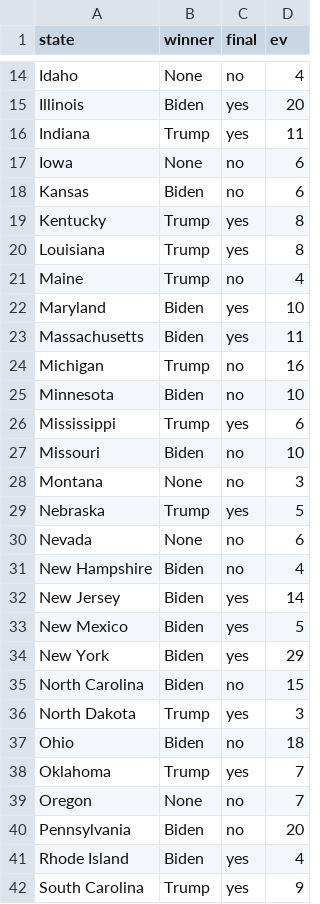
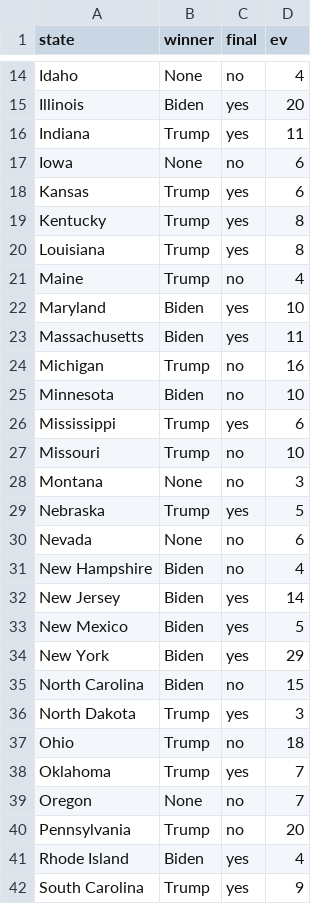
Before and after one commit to gcdean38/maneater, a CSV file: electionResults.csv, drawn as a sheet; only a part is shown, gaps mark what is left out.

```diff
--- a/electionResults.csv
+++ b/electionResults.csv
@@ -17,3 +17,3 @@ Indiana,Trump,yes,11
 Iowa,None,no,6
-Kansas,Biden,no,6
+Kansas,Trump,yes,6
 Kentucky,Trump,yes,8
@@ -26,3 +26,3 @@ Minnesota,Biden,no,10
 Mississippi,Trump,yes,6
-Missouri,Biden,no,10
+Missouri,Trump,no,10
 Montana,None,no,3
@@ -36,6 +36,6 @@ North Carolina,Biden,no,15
 North Dakota,Trump,yes,3
-Ohio,Biden,no,18
+Ohio,Trump,no,18
 Oklahoma,Trump,yes,7
 Oregon,None,no,7
-Pennsylvania,Biden,no,20
+Pennsylvania,Trump,no,20
 Rhode Island,Biden,yes,4
```
Also changed, not shown: 1 other file.
